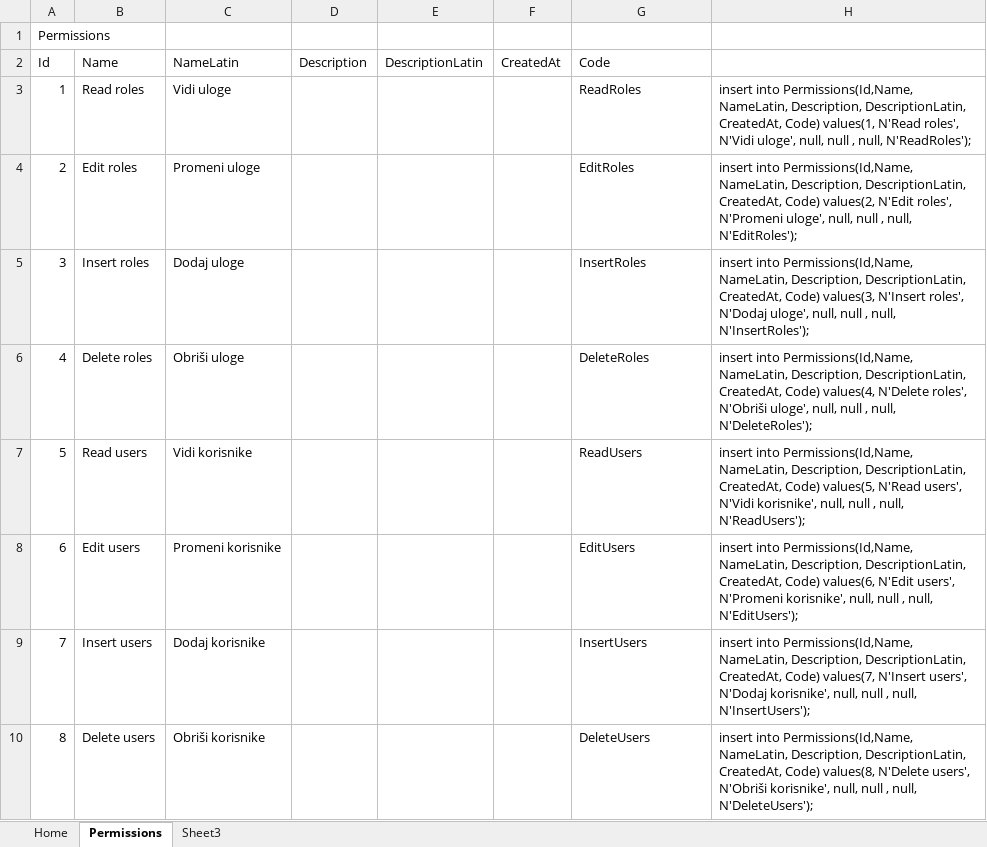
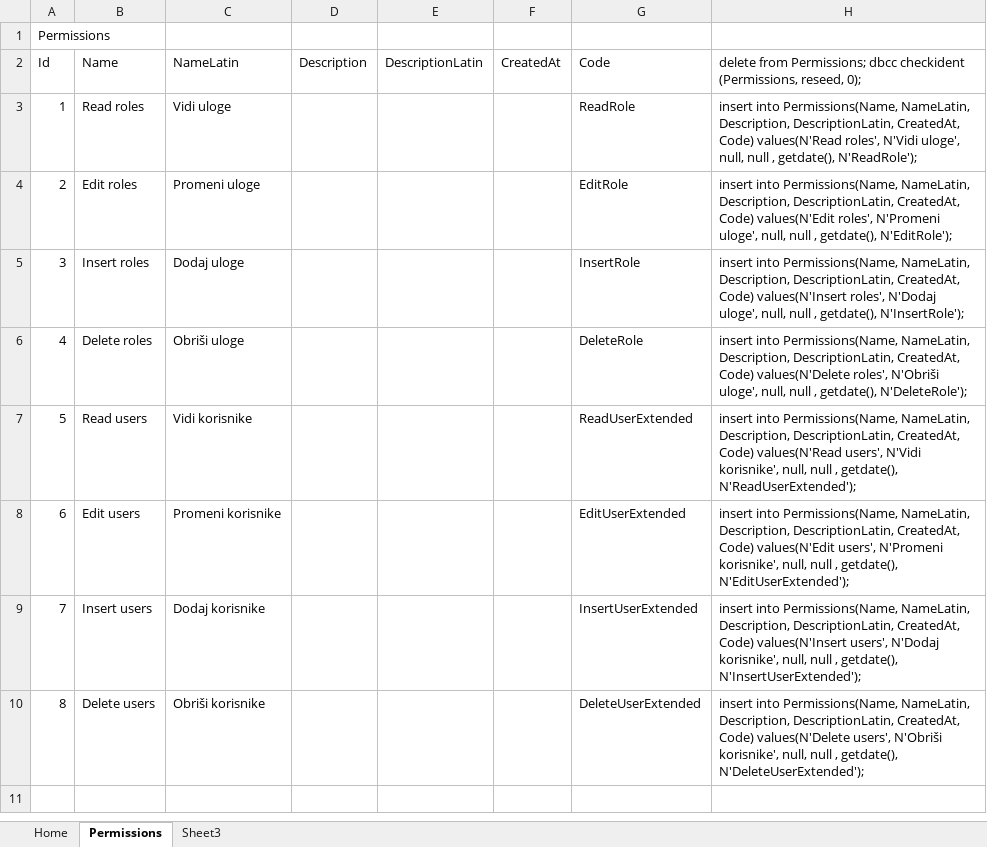
Before and after one commit to filiptrivan/playerty-loyals, an Excel workbook: Data/initialize-data.xlsx, sheet Permissions, drawn as a sheet; values as stored, in another font and other column widths than the file's, no borders; the diff names each change by its address in the sheet, - before the commit and + after, or states it on an @@ line.

```diff
--- a/Data/initialize-data.xlsx (sheet Permissions)
+++ b/Data/initialize-data.xlsx (sheet Permissions)
-H2: (empty)
+H2: delete from Permissions; dbcc checkident (Permissions, reseed, 0);
-G3: ReadRoles
+G3: ReadRole
-H3: insert into Permissions(Id,Name, NameLatin, Description, DescriptionLatin, CreatedAt, Code) values(1, N'Read roles', N'Vidi uloge', null, null , null, N'ReadRoles');
+H3: insert into Permissions(Name, NameLatin, Description, DescriptionLatin, CreatedAt, Code) values(N'Read roles', N'Vidi uloge', null, null , getdate(), N'ReadRole');
-G4: EditRoles
+G4: EditRole
-H4: insert into Permissions(Id,Name, NameLatin, Description, DescriptionLatin, CreatedAt, Code) values(2, N'Edit roles', N'Promeni uloge', null, null , null, N'EditRoles');
+H4: insert into Permissions(Name, NameLatin, Description, DescriptionLatin, CreatedAt, Code) values(N'Edit roles', N'Promeni uloge', null, null , getdate(), N'EditRole');
-G5: InsertRoles
+G5: InsertRole
-H5: insert into Permissions(Id,Name, NameLatin, Description, DescriptionLatin, CreatedAt, Code) values(3, N'Insert roles', N'Dodaj uloge', null, null , null, N'InsertRoles');
+H5: insert into Permissions(Name, NameLatin, Description, DescriptionLatin, CreatedAt, Code) values(N'Insert roles', N'Dodaj uloge', null, null , getdate(), N'InsertRole');
-G6: DeleteRoles
+G6: DeleteRole
-H6: insert into Permissions(Id,Name, NameLatin, Description, DescriptionLatin, CreatedAt, Code) values(4, N'Delete roles', N'Obriši uloge', null, null , null, N'DeleteRoles');
+H6: insert into Permissions(Name, NameLatin, Description, DescriptionLatin, CreatedAt, Code) values(N'Delete roles', N'Obriši uloge', null, null , getdate(), N'DeleteRole');
-G7: ReadUsers
+G7: ReadUserExtended
-H7: insert into Permissions(Id,Name, NameLatin, Description, DescriptionLatin, CreatedAt, Code) values(5, N'Read users', N'Vidi korisnike', null, null , null, N'ReadUsers');
+H7: insert into Permissions(Name, NameLatin, Description, DescriptionLatin, CreatedAt, Code) values(N'Read users', N'Vidi korisnike', null, null , getdate(), N'ReadUserExtended');
-G8: EditUsers
+G8: EditUserExtended
-H8: insert into Permissions(Id,Name, NameLatin, Description, DescriptionLatin, CreatedAt, Code) values(6, N'Edit users', N'Promeni korisnike', null, null , null, N'EditUsers');
+H8: insert into Permissions(Name, NameLatin, Description, DescriptionLatin, CreatedAt, Code) values(N'Edit users', N'Promeni korisnike', null, null , getdate(), N'EditUserExtended');
-G9: InsertUsers
+G9: InsertUserExtended
-H9: insert into Permissions(Id,Name, NameLatin, Description, DescriptionLatin, CreatedAt, Code) values(7, N'Insert users', N'Dodaj korisnike', null, null , null, N'InsertUsers');
+H9: insert into Permissions(Name, NameLatin, Description, DescriptionLatin, CreatedAt, Code) values(N'Insert users', N'Dodaj korisnike', null, null , getdate(), N'InsertUserExtended');
-G10: DeleteUsers
+G10: DeleteUserExtended
-H10: insert into Permissions(Id,Name, NameLatin, Description, DescriptionLatin, CreatedAt, Code) values(8, N'Delete users', N'Obriši korisnike', null, null , null, N'DeleteUsers');
+H10: insert into Permissions(Name, NameLatin, Description, DescriptionLatin, CreatedAt, Code) values(N'Delete users', N'Obriši korisnike', null, null , getdate(), N'DeleteUserExtended');
```
Also changed, not shown: 45 other files.
